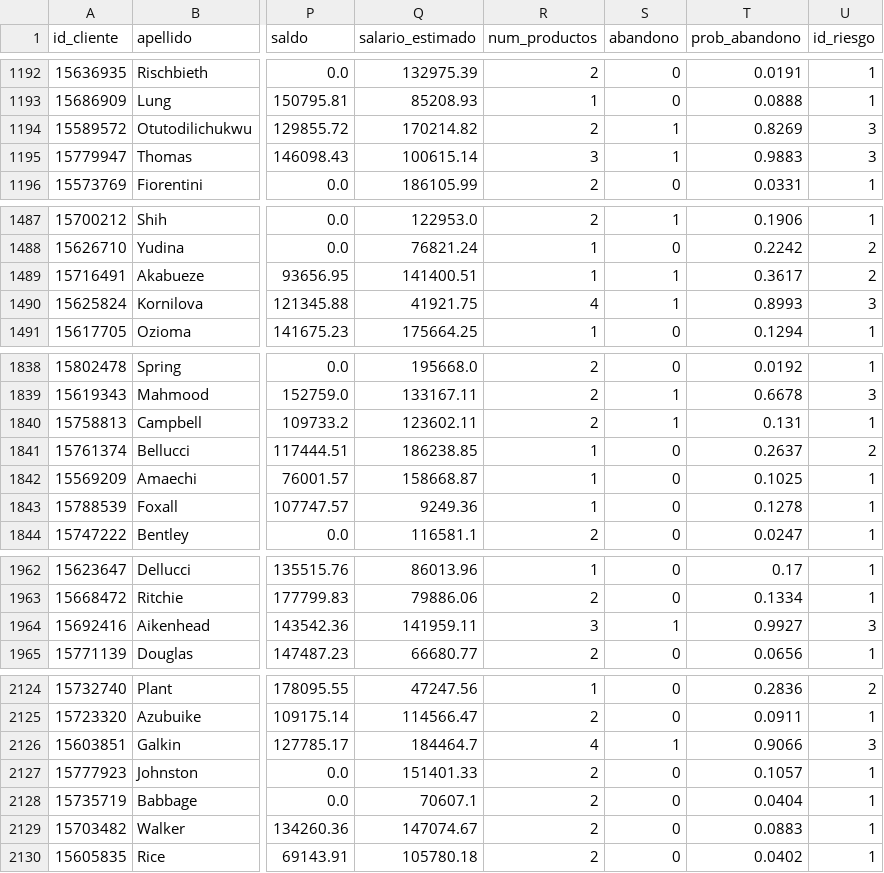
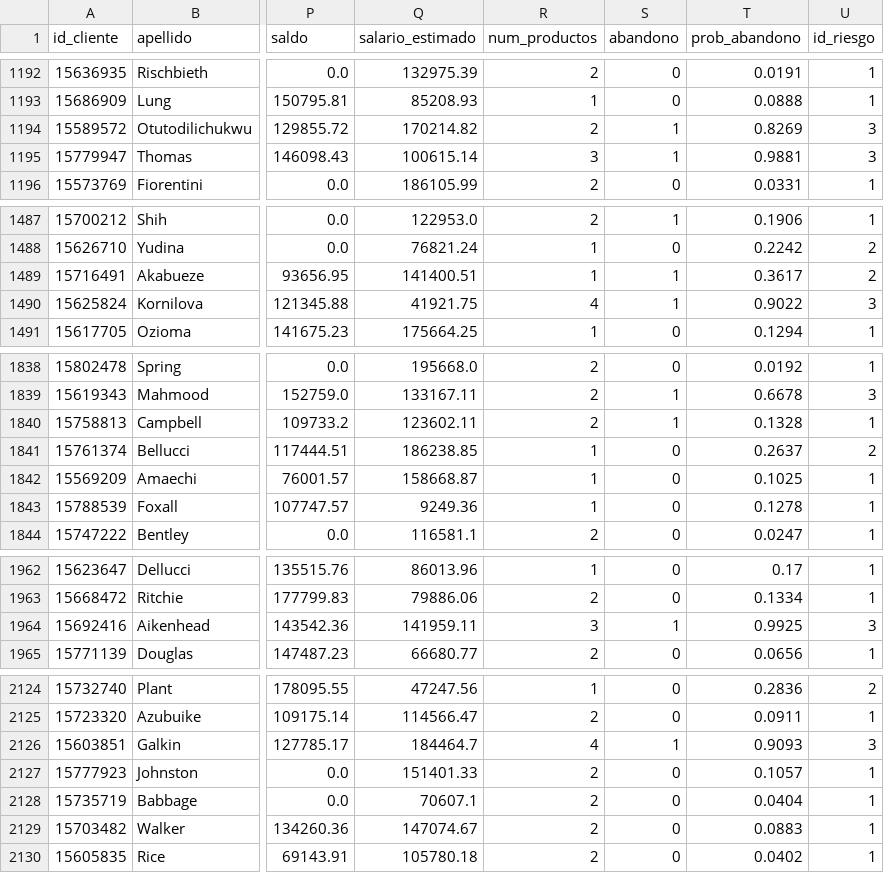
Before and after one commit to isabelhoyos287560/bi-churn-bancario-entrega3, a CSV file: data/processed/fact_clientes.csv, drawn as a sheet; only a part is shown, gaps mark what is left out; the diff names each change by its address in the sheet, - before the commit and + after, or states it on an @@ line.

```diff
--- a/data/processed/fact_clientes.csv
+++ b/data/processed/fact_clientes.csv
-T1195 (prob_abandono): 0.9883
+T1195 (prob_abandono): 0.9881
-T1490 (prob_abandono): 0.8993
+T1490 (prob_abandono): 0.9022
-T1840 (prob_abandono): 0.131
+T1840 (prob_abandono): 0.1328
-T1964 (prob_abandono): 0.9927
+T1964 (prob_abandono): 0.9925
-T2126 (prob_abandono): 0.9066
+T2126 (prob_abandono): 0.9093
```
Also changed, not shown: 5 other files.
